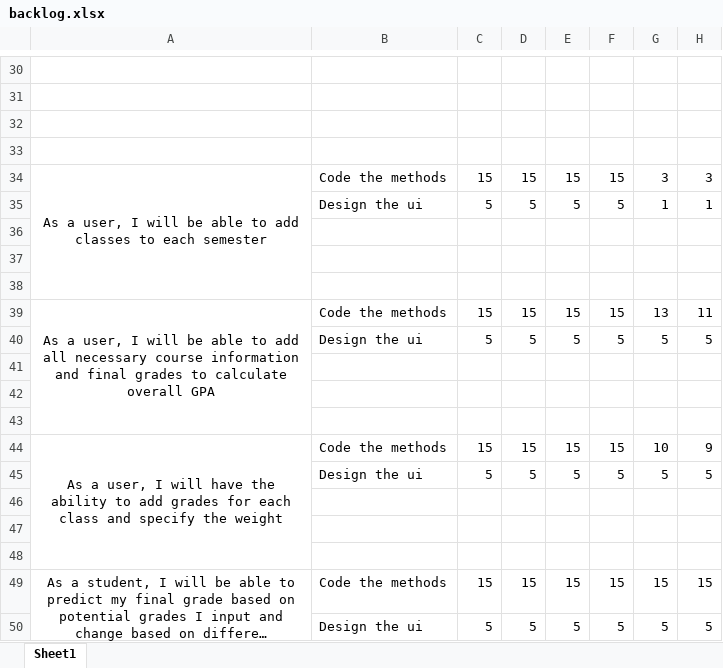
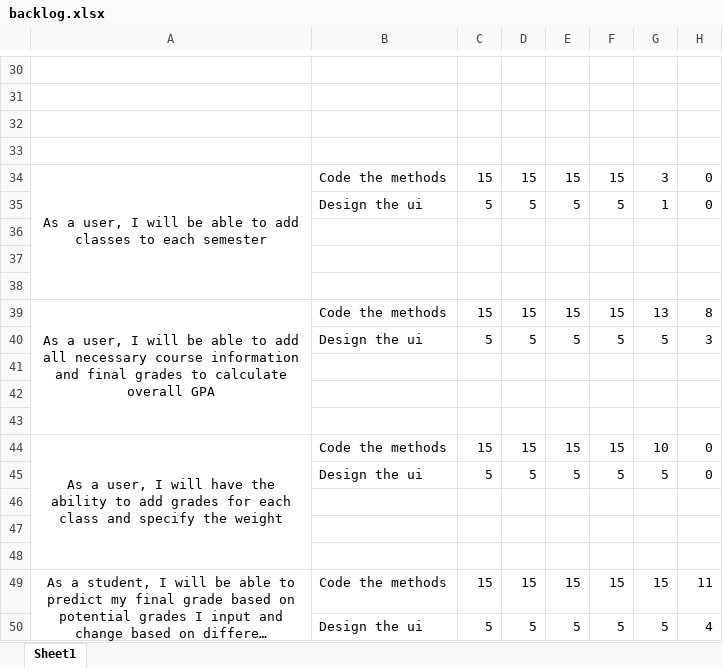
Before and after one commit to Felipemguerra/CEN4020, an Excel workbook: backlog.xlsx, sheet Sheet1, drawn as a sheet; only a part is shown, gaps mark what is left out; long unchanged cells end in …; values as stored, in another font and other column widths than the file's, no borders; the diff names each change by its address in the sheet, - before the commit and + after, or states it on an @@ line.

```diff
--- a/backlog.xlsx (sheet Sheet1)
+++ b/backlog.xlsx (sheet Sheet1)
-H34: 3
+H34: 0
-H35: 1
+H35: 0
-H39: 11
+H39: 8
-H40: 5
+H40: 3
-H44: 9
+H44: 0
-H45: 5
+H45: 0
-H49: 15
+H49: 11
-H50: 5
+H50: 4
```
Also changed, not shown: 22 other files.
